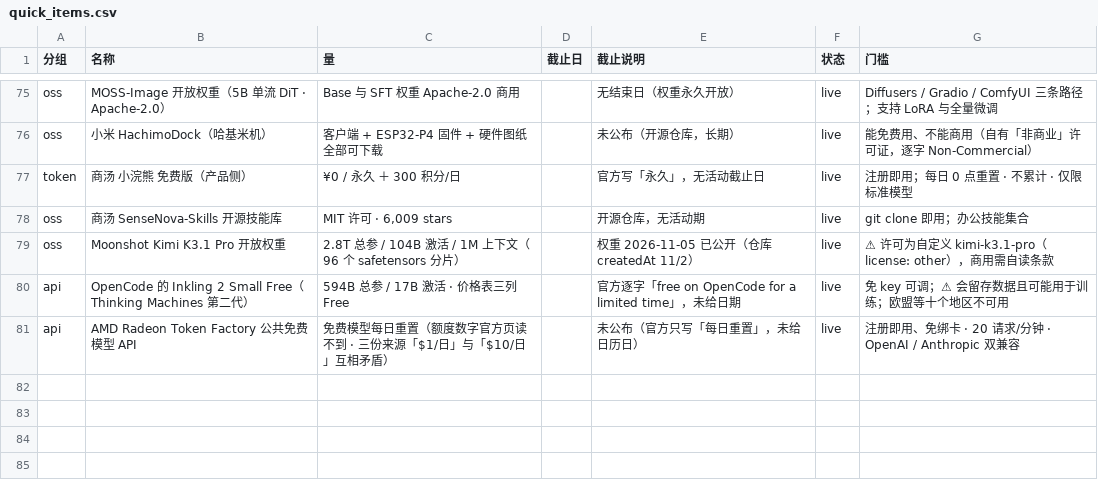
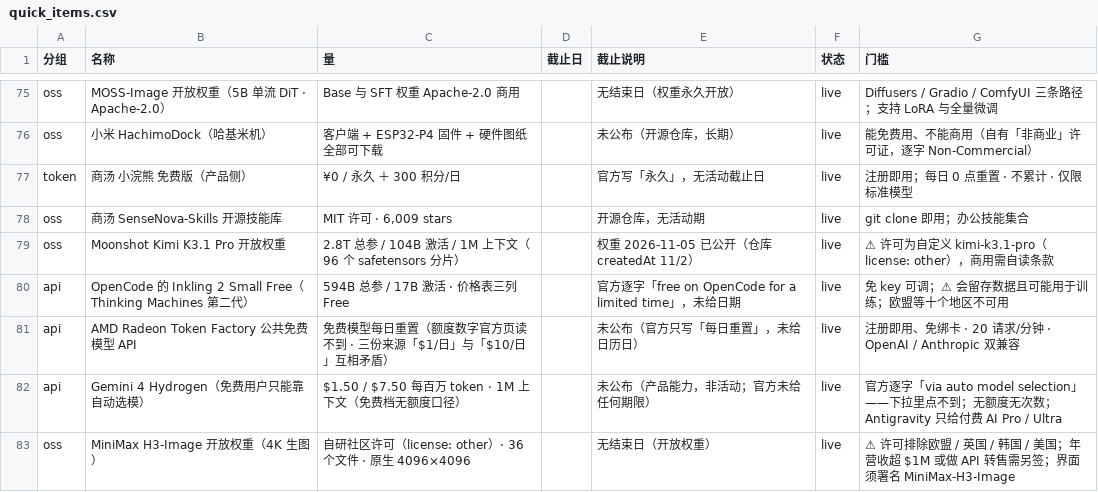
Before and after one commit to Lavie-purple/ai-free-content-digest, a CSV file: .workbuddy/data/quick_items.csv, drawn as a sheet; only a part is shown, gaps mark what is left out; the diff names each change by its address in the sheet, - before the commit and + after, or states it on an @@ line.

```diff
--- a/.workbuddy/data/quick_items.csv
+++ b/.workbuddy/data/quick_items.csv
+row 82: api | Gemini 4 Hydrogen（免费用户只能靠自动选模） | $1.50 / $7.50 每百万 token · 1M 上下文（免费档无额度口径） |  | 未公布（产品能力，非活动；官方未给任何期限） | live | 官方逐字「via auto model selection」——下拉里点不到；无额度无次数；Antigravity 只给付费 AI Pro / Ultra
+row 83: oss | MiniMax H3-Image 开放权重（4K 生图） | 自研社区许可（license: other）· 36 个文件 · 原生 4096×4096 |  | 无结束日（开放权重） | live | ⚠ 许可排除欧盟 / 英国 / 韩国 / 美国；年营收超 $1M 或做 API 转售需另签；界面须署名 MiniMax-H3-Image
```
Also changed, not shown: .workbuddy/data/deadlines.csv, 21 other files.
